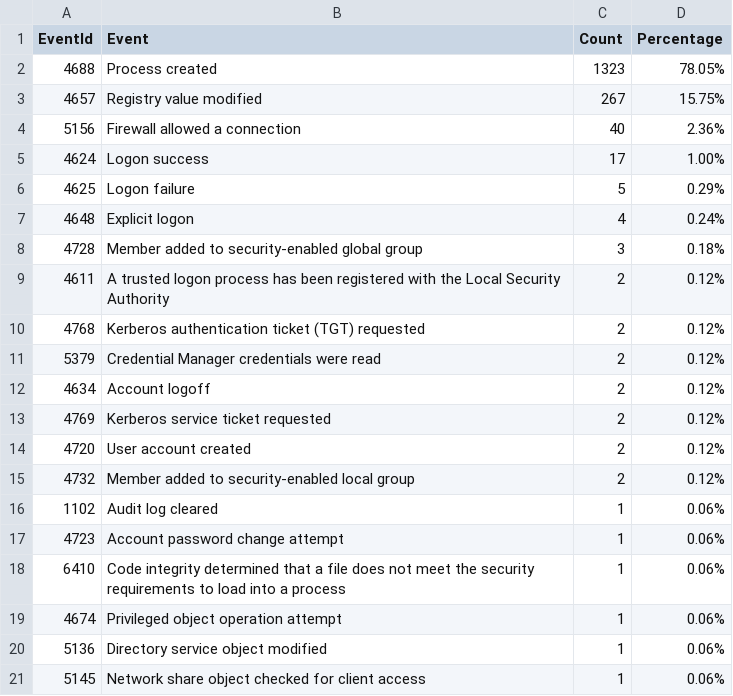
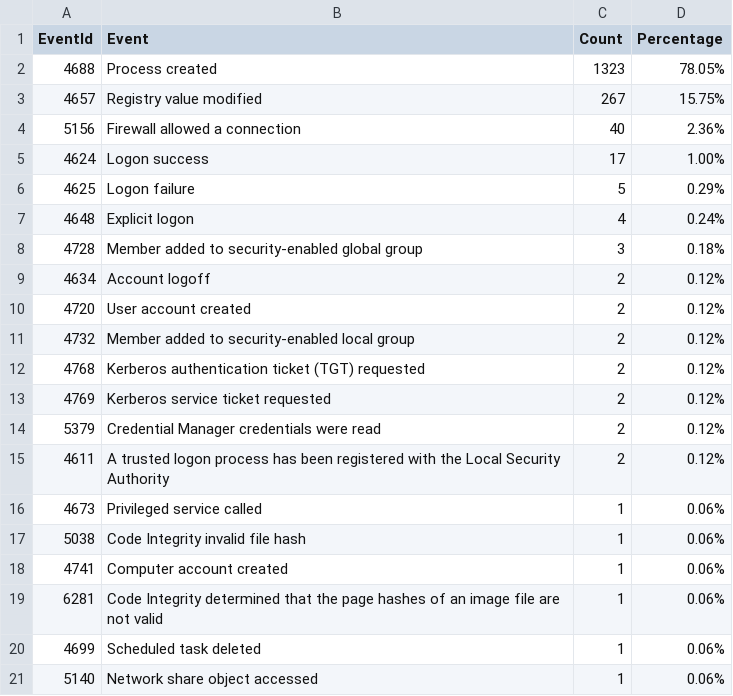
Before and after one commit to fukusuket/InvestigateWindowsLogSetting, a CSV file: security_eid.csv, drawn as a sheet.

```diff
--- a/security_eid.csv
+++ b/security_eid.csv
@@ -8,14 +8,14 @@ EventId,Event,Count,Percentage
 4728,Member added to security-enabled global group,3,0.18%
-4611,A trusted logon process has been registered with the Local Security Authority,2,0.12%
-4768,Kerberos authentication ticket (TGT) requested,2,0.12%
-5379,Credential Manager credentials were read,2,0.12%
 4634,Account logoff,2,0.12%
-4769,Kerberos service ticket requested,2,0.12%
 4720,User account created,2,0.12%
 4732,Member added to security-enabled local group,2,0.12%
-1102,Audit log cleared,1,0.06%
-4723,Account password change attempt,1,0.06%
-6410,Code integrity determined that a file does not meet the security requirements to load into a process,1,0.06%
-4674,Privileged object operation attempt,1,0.06%
-5136,Directory service object modified,1,0.06%
-5145,Network share object checked for client access,1,0.06%
+4768,Kerberos authentication ticket (TGT) requested,2,0.12%
+4769,Kerberos service ticket requested,2,0.12%
+5379,Credential Manager credentials were read,2,0.12%
+4611,A trusted logon process has been registered with the Local Security Authority,2,0.12%
+4673,Privileged service called,1,0.06%
+5038,Code Integrity invalid file hash,1,0.06%
+4741,Computer account created,1,0.06%
+6281,Code Integrity determined that the page hashes of an image file are not valid ,1,0.06%
+4699,Scheduled task deleted,1,0.06%
+5140,Network share object accessed,1,0.06%
```
Also changed, not shown: 4 other files.
